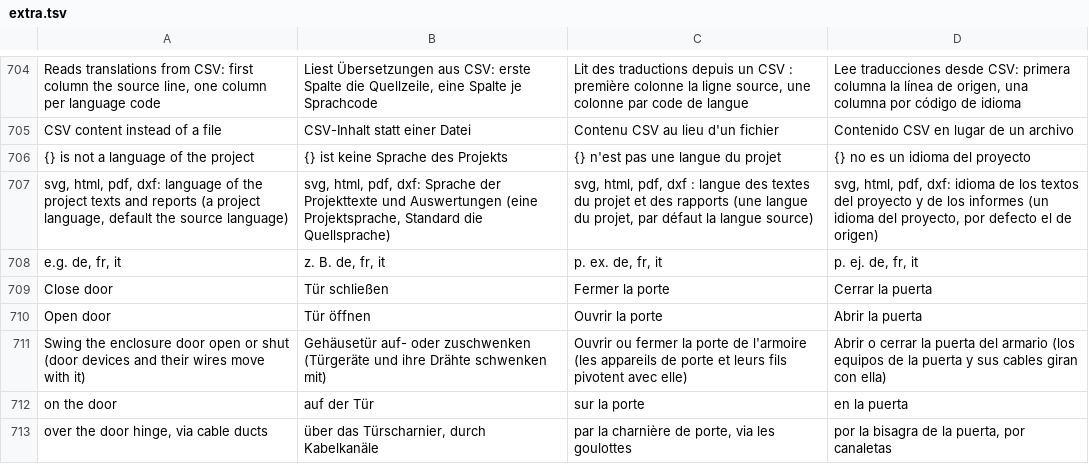
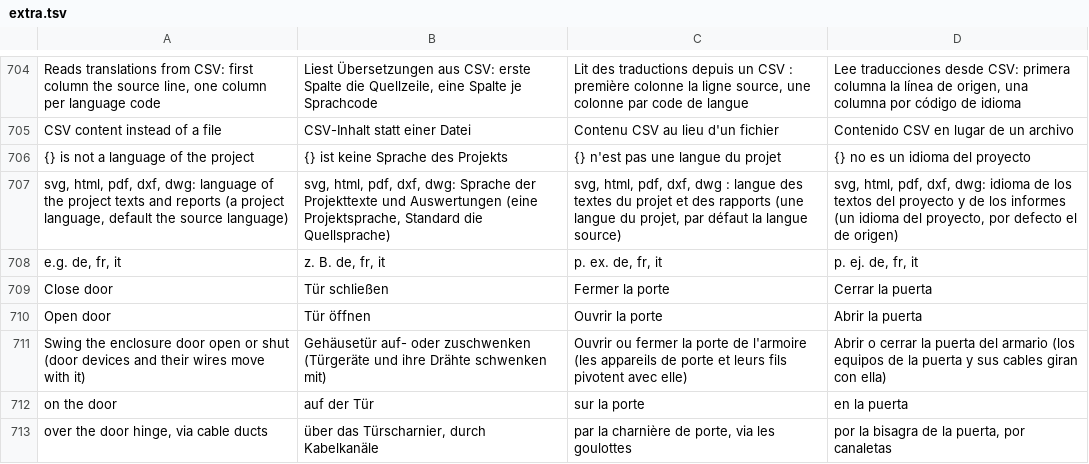
Before and after one commit to JukkaJor/OpenECraft, a TSV file: crates/openecraft-i18n/src/catalog/extra.tsv, drawn as a sheet; only a part is shown, gaps mark what is left out; the diff covers the shown part only.

```diff
--- a/crates/openecraft-i18n/src/catalog/extra.tsv
+++ b/crates/openecraft-i18n/src/catalog/extra.tsv
@@ -706,3 +706,3 @@ CSV content instead of a file	CSV-Inhalt statt einer Datei	Contenu CSV au lieu d
 {} is not a language of the project	{} ist keine Sprache des Projekts	{} n'est pas une langue du projet	{} no es un idioma del proyecto
-svg, html, pdf, dxf: language of the project texts and reports (a project language, default the source language)	svg, html, pdf, dxf: Sprache der Projekttexte und Auswertungen (eine Projektsprache, Standard die Quellsprache)	svg, html, pdf, dxf : langue des textes du projet et des rapports (une langue du projet, par défaut la langue source)	svg, html, pdf, dxf: idioma de los textos del proyecto y de los informes (un idioma del proyecto, por defecto el de origen)
+svg, html, pdf, dxf, dwg: language of the project texts and reports (a project language, default the source language)	svg, html, pdf, dxf, dwg: Sprache der Projekttexte und Auswertungen (eine Projektsprache, Standard die Quellsprache)	svg, html, pdf, dxf, dwg : langue des textes du projet et des rapports (une langue du projet, par défaut la langue source)	svg, html, pdf, dxf, dwg: idioma de los textos del proyecto y de los informes (un idioma del proyecto, por defecto el de origen)
 e.g. de, fr, it	z. B. de, fr, it	p. ex. de, fr, it	p. ej. de, fr, it
```
Also changed, not shown: 16 added rows, 1 removed row and 12 edited cells elsewhere in this file, crates/openecraft-i18n/src/catalog/translations.tsv, 16 other files.
